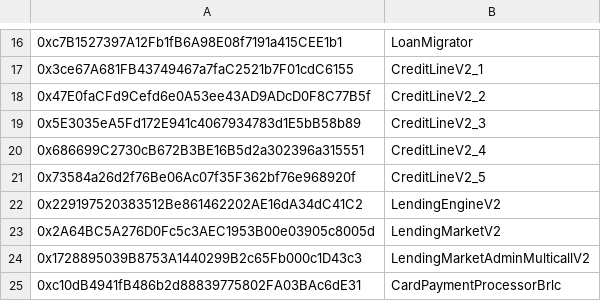
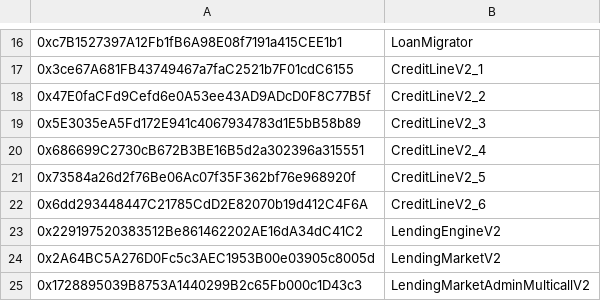
Before and after one commit to cloudwalk/stratus, a CSV file: static/contracts-deployments/contracts-production.csv, drawn as a sheet; only a part is shown, gaps mark what is left out; the shorter side is filled out with more unchanged rows; the diff names each change by its address in the sheet, - before the commit and + after, or states it on an @@ line.

```diff
--- a/static/contracts-deployments/contracts-production.csv
+++ b/static/contracts-deployments/contracts-production.csv
+row 22: 0x6dd293448447C21785CdD2E82070b19d412C4F6A | CreditLineV2_6
```
Also changed, not shown: static/contracts-deployments/contracts-staging.csv.
